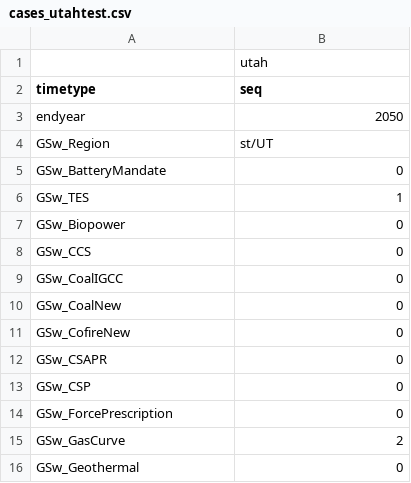
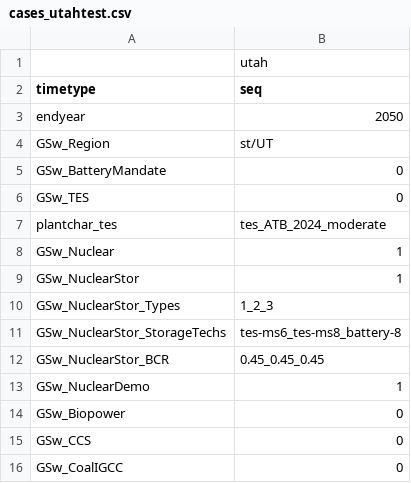
Before and after one commit to NREL/ReEDS-2.0, a CSV file: cases_utahtest.csv, drawn as a sheet; only a part is shown; the shorter side is filled out with more unchanged rows.

```diff
--- a/cases_utahtest.csv
+++ b/cases_utahtest.csv
@@ -5,3 +5,10 @@ GSw_Region,st/UT
 GSw_BatteryMandate,0
-GSw_TES,1
+GSw_TES,0
+plantchar_tes,tes_ATB_2024_moderate
+GSw_Nuclear,1
+GSw_NuclearStor,1
+GSw_NuclearStor_Types,1_2_3
+GSw_NuclearStor_StorageTechs,tes-ms6_tes-ms8_battery-8
+GSw_NuclearStor_BCR,0.45_0.45_0.45
+GSw_NuclearDemo,1
 GSw_Biopower,0
```
Also changed, not shown: cases.csv, cases_standardscenarios.csv, 12 other files.
